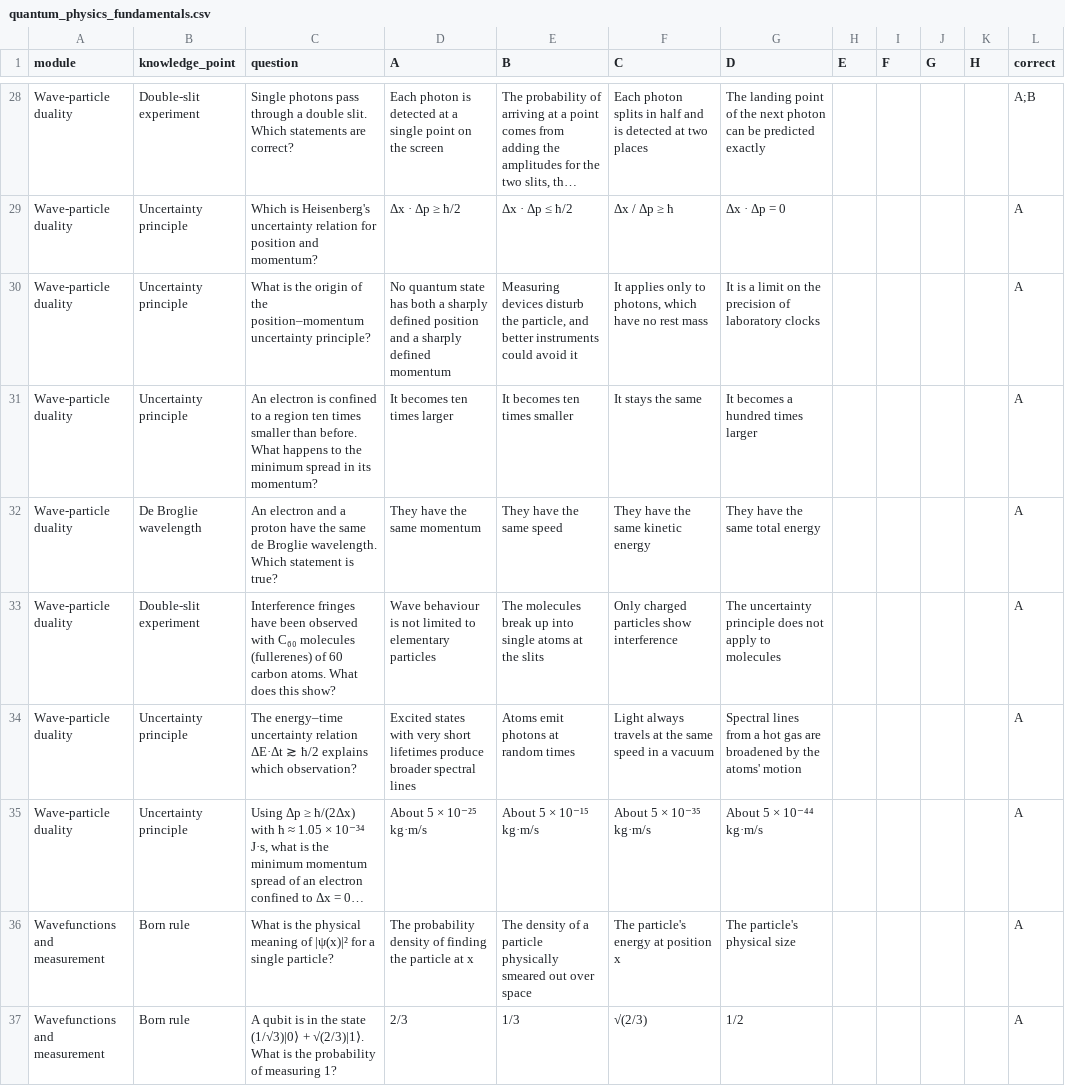
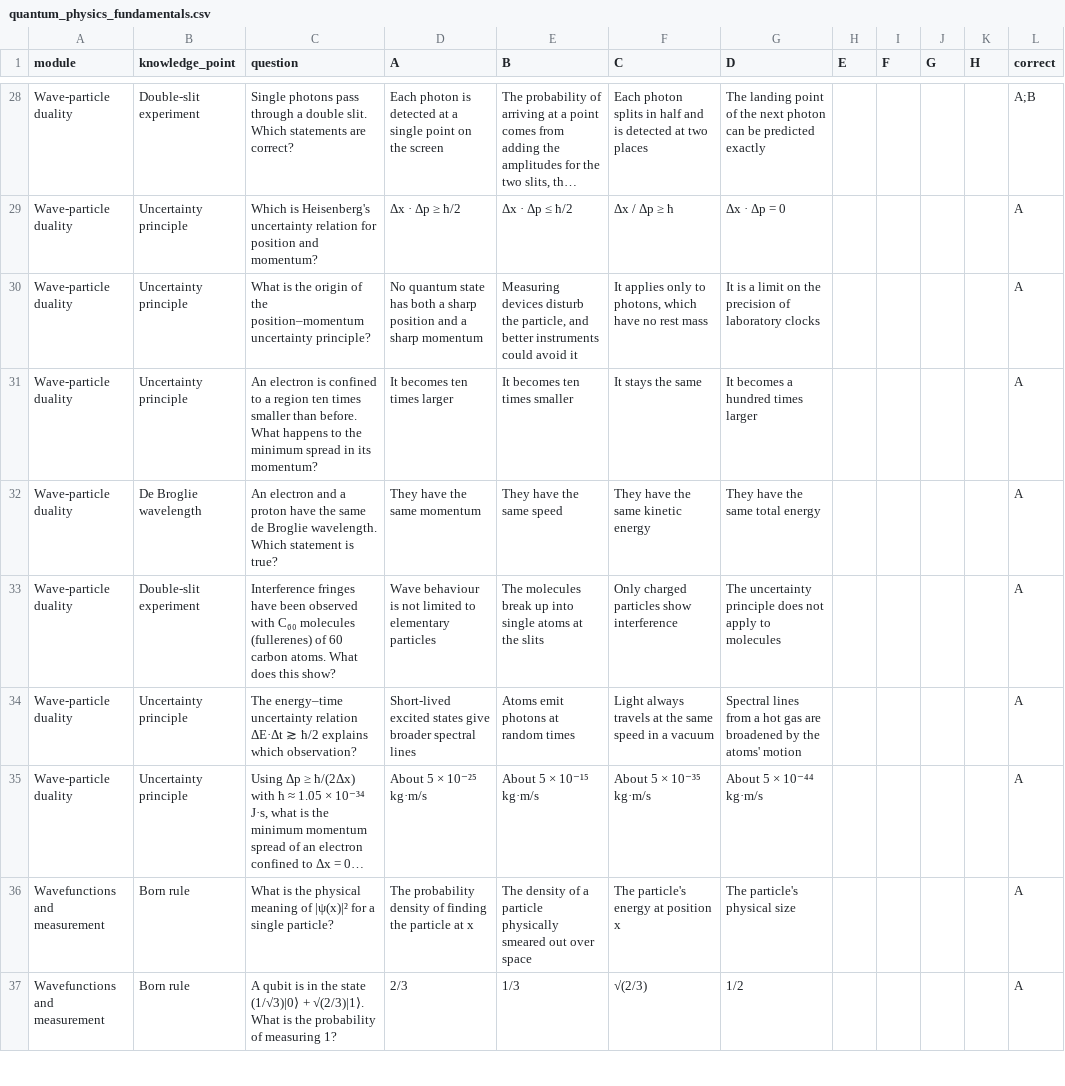
Before and after one commit to jzagent001/tester-webapp, a CSV file: data/examples/quantum_physics_fundamentals.csv, drawn as a sheet; only a part is shown, gaps mark what is left out; long unchanged cells end in …; the diff covers the shown part only; the diff names each change by its address in the sheet, - before the commit and + after, or states it on an @@ line.

```diff
--- a/data/examples/quantum_physics_fundamentals.csv
+++ b/data/examples/quantum_physics_fundamentals.csv
-D30 (A): …both a sharply defined position and a sharply defined momentum
+D30 (A): …both a sharp position and a sharp momentum
-D34 (A): Excited states with very short lifetimes produce broader spectral…
+D34 (A): Short-lived excited states give broader spectral…
```
Also changed, not shown: 94 edited cells elsewhere in this file, question writing instructions/sample_question_bank.csv, 2 other files.
